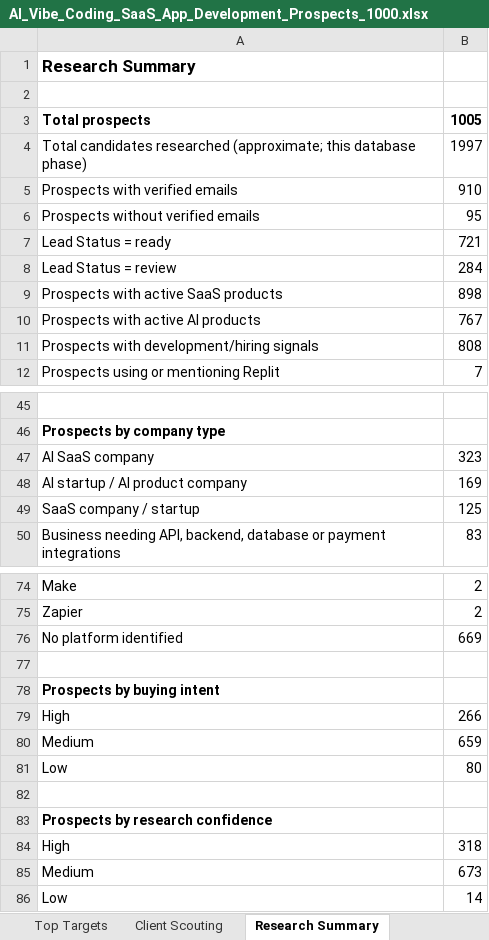
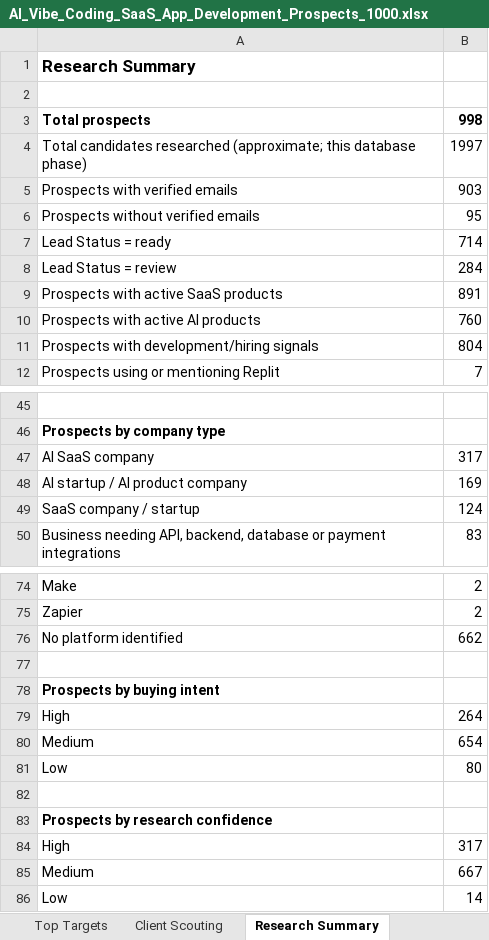
Before and after one commit to Vedrix-dev01/get-order, an Excel workbook: AI_Vibe_Coding_SaaS_App_Development_Prospects_1000.xlsx, sheet Research Summary, drawn as a sheet; only a part is shown, gaps mark what is left out; values as stored, in another font and other column widths than the file's, no borders; the diff covers the shown part only; the diff names each change by its address in the sheet, - before the commit and + after, or states it on an @@ line.

```diff
--- a/AI_Vibe_Coding_SaaS_App_Development_Prospects_1000.xlsx (sheet Research Summary)
+++ b/AI_Vibe_Coding_SaaS_App_Development_Prospects_1000.xlsx (sheet Research Summary)
-B3: 1005
+B3: 998
-B5: 910
+B5: 903
-B7: 721
+B7: 714
-B9: 898
+B9: 891
-B10: 767
+B10: 760
-B11: 808
+B11: 804
-B47: 323
+B47: 317
-B49: 125
+B49: 124
-B76: 669
+B76: 662
-B79: 266
+B79: 264
-B80: 659
+B80: 654
-B84: 318
+B84: 317
-B85: 673
+B85: 667
```
Also changed, not shown: 3 edited cells elsewhere in this sheet, sheet Client Scouting, sheet Top Targets, sheet AI Development Prospects.
